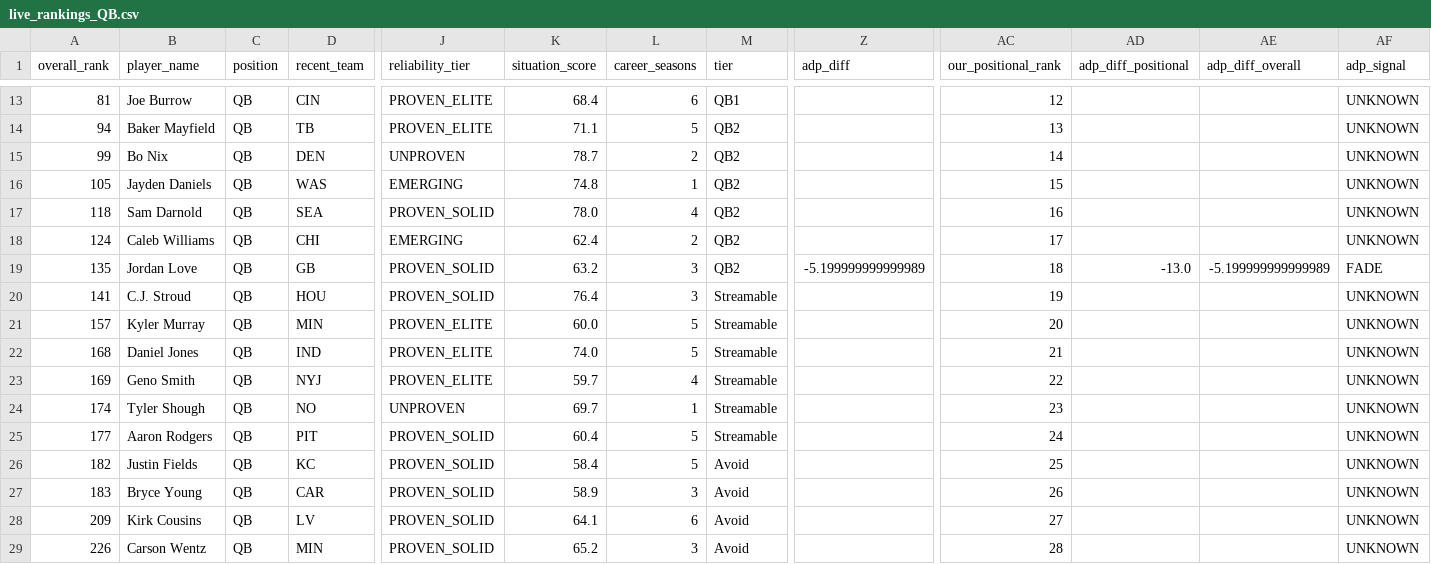
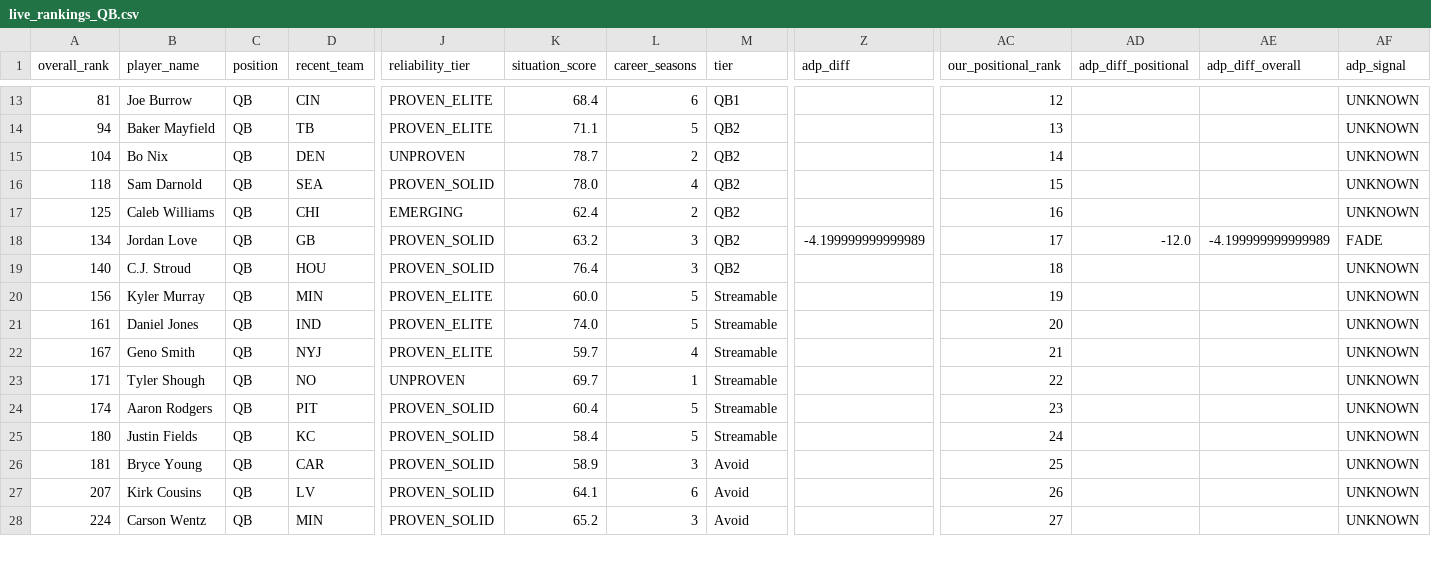
Before and after one commit to colorb41/gavfather-site, a CSV file: public/rankings/live_rankings_QB.csv, drawn as a sheet; only a part is shown, gaps mark what is left out; removed rows and columns are numbered as before the commit, all else as after; rows hold the shown columns only; the diff covers the shown part only; the diff names each change by its address in the sheet, - before the commit and + after, or states it on an @@ line.

```diff
--- a/public/rankings/live_rankings_QB.csv
+++ b/public/rankings/live_rankings_QB.csv
-A15 (overall_rank): 99
+A15 (overall_rank): 104
-row 16: 105 | Jayden Daniels | QB | WAS | EMERGING | 74.8 | 1 | QB2 |  | 15 |  |  | UNKNOWN
-AC16 (our_positional_rank): 16
+AC16 (our_positional_rank): 15
-A17 (overall_rank): 124
+A17 (overall_rank): 125
-AC17 (our_positional_rank): 17
+AC17 (our_positional_rank): 16
-A18 (overall_rank): 135
+A18 (overall_rank): 134
-Z18 (adp_diff): -5.199999999999989
+Z18 (adp_diff): -4.199999999999989
-AC18 (our_positional_rank): 18
+AC18 (our_positional_rank): 17
-AD18 (adp_diff_positional): -13.0
+AD18 (adp_diff_positional): -12.0
-AE18 (adp_diff_overall): -5.199999999999989
+AE18 (adp_diff_overall): -4.199999999999989
-A19 (overall_rank): 141
+A19 (overall_rank): 140
-M19 (tier): Streamable
+M19 (tier): QB2
-AC19 (our_positional_rank): 19
+AC19 (our_positional_rank): 18
-A20 (overall_rank): 157
+A20 (overall_rank): 156
-AC20 (our_positional_rank): 20
+AC20 (our_positional_rank): 19
-A21 (overall_rank): 168
+A21 (overall_rank): 161
-AC21 (our_positional_rank): 21
+AC21 (our_positional_rank): 20
-A22 (overall_rank): 169
+A22 (overall_rank): 167
-AC22 (our_positional_rank): 22
+AC22 (our_positional_rank): 21
-A23 (overall_rank): 174
+A23 (overall_rank): 171
-AC23 (our_positional_rank): 23
+AC23 (our_positional_rank): 22
-A24 (overall_rank): 177
+A24 (overall_rank): 174
-AC24 (our_positional_rank): 24
+AC24 (our_positional_rank): 23
-A25 (overall_rank): 182
+A25 (overall_rank): 180
-M25 (tier): Avoid
+M25 (tier): Streamable
-AC25 (our_positional_rank): 25
+AC25 (our_positional_rank): 24
-A26 (overall_rank): 183
+A26 (overall_rank): 181
-AC26 (our_positional_rank): 26
+AC26 (our_positional_rank): 25
-A27 (overall_rank): 209
+A27 (overall_rank): 207
-AC27 (our_positional_rank): 27
+AC27 (our_positional_rank): 26
-A28 (overall_rank): 226
+A28 (overall_rank): 224
-AC28 (our_positional_rank): 28
+AC28 (our_positional_rank): 27
```
Also changed, not shown: 2 added rows, 1 removed row and 60 edited cells elsewhere in this file, public/rankings/core_rankings.csv, public/rankings/live_rankings.csv, 8 other files.
